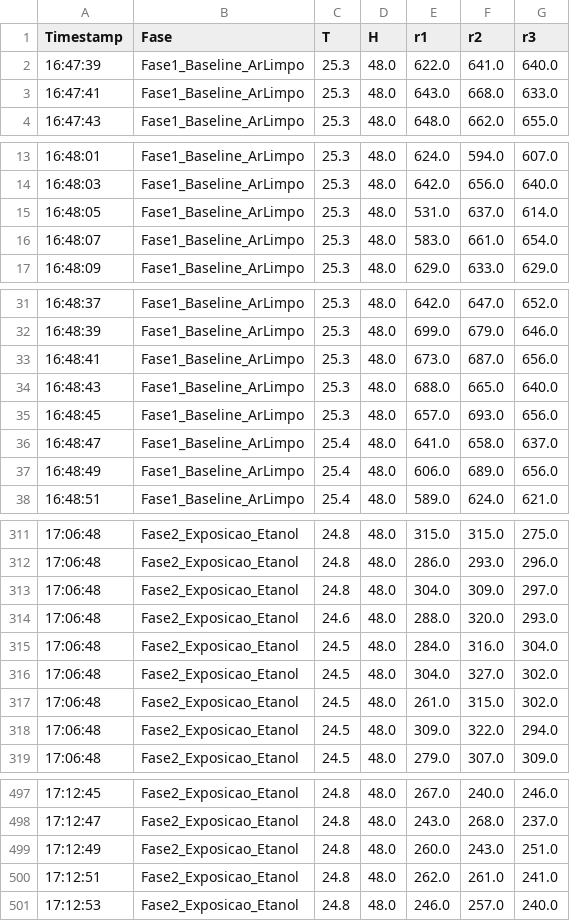
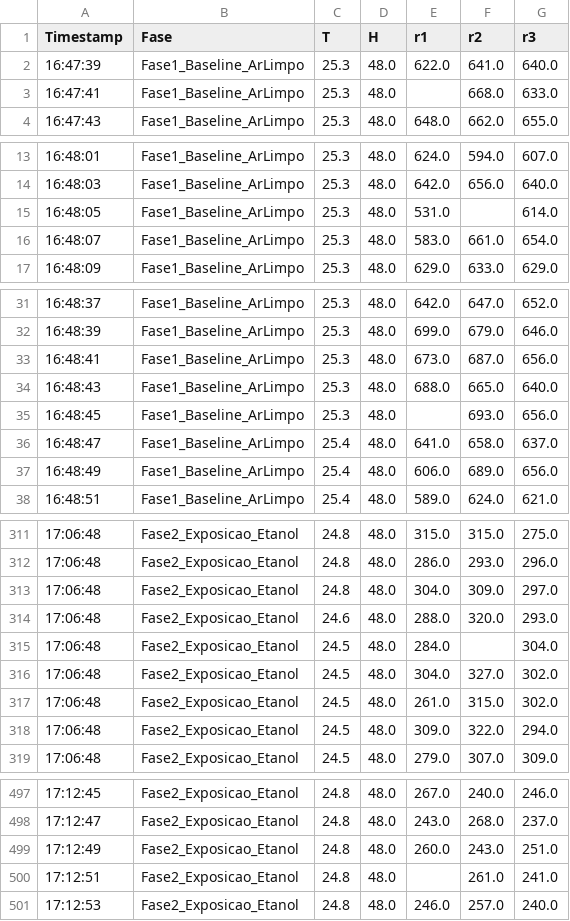
Before and after one commit to alberico-fagundes/3sis, a CSV file: dados.csv, drawn as a sheet; only a part is shown, gaps mark what is left out; the diff covers the shown part only.

```diff
--- a/dados.csv
+++ b/dados.csv
@@ -2,3 +2,3 @@ Timestamp,Fase,T,H,r1,r2,r3
 16:47:39,Fase1_Baseline_ArLimpo,25.3,48.0,622.0,641.0,640.0
-16:47:41,Fase1_Baseline_ArLimpo,25.3,48.0,643.0,668.0,633.0
+16:47:41,Fase1_Baseline_ArLimpo,25.3,48.0,,668.0,633.0
 16:47:43,Fase1_Baseline_ArLimpo,25.3,48.0,648.0,662.0,655.0
@@ -14,3 +14,3 @@ Timestamp,Fase,T,H,r1,r2,r3
 16:48:03,Fase1_Baseline_ArLimpo,25.3,48.0,642.0,656.0,640.0
-16:48:05,Fase1_Baseline_ArLimpo,25.3,48.0,531.0,637.0,614.0
+16:48:05,Fase1_Baseline_ArLimpo,25.3,48.0,531.0,,614.0
 16:48:07,Fase1_Baseline_ArLimpo,25.3,48.0,583.0,661.0,654.0
@@ -34,3 +34,3 @@ Timestamp,Fase,T,H,r1,r2,r3
 16:48:43,Fase1_Baseline_ArLimpo,25.3,48.0,688.0,665.0,640.0
-16:48:45,Fase1_Baseline_ArLimpo,25.3,48.0,657.0,693.0,656.0
+16:48:45,Fase1_Baseline_ArLimpo,25.3,48.0,,693.0,656.0
 16:48:47,Fase1_Baseline_ArLimpo,25.4,48.0,641.0,658.0,637.0
@@ -314,3 +314,3 @@ Timestamp,Fase,T,H,r1,r2,r3
 17:06:48,Fase2_Exposicao_Etanol,24.6,48.0,288.0,320.0,293.0
-17:06:48,Fase2_Exposicao_Etanol,24.5,48.0,284.0,316.0,304.0
+17:06:48,Fase2_Exposicao_Etanol,24.5,48.0,284.0,,304.0
 17:06:48,Fase2_Exposicao_Etanol,24.5,48.0,304.0,327.0,302.0
@@ -499,3 +499,3 @@ Timestamp,Fase,T,H,r1,r2,r3
 17:12:49,Fase2_Exposicao_Etanol,24.8,48.0,260.0,243.0,251.0
-17:12:51,Fase2_Exposicao_Etanol,24.8,48.0,262.0,261.0,241.0
+17:12:51,Fase2_Exposicao_Etanol,24.8,48.0,,261.0,241.0
 17:12:53,Fase2_Exposicao_Etanol,24.8,48.0,246.0,257.0,240.0
```
Also changed, not shown: 1 edited cell elsewhere in this file, 1 other file.
